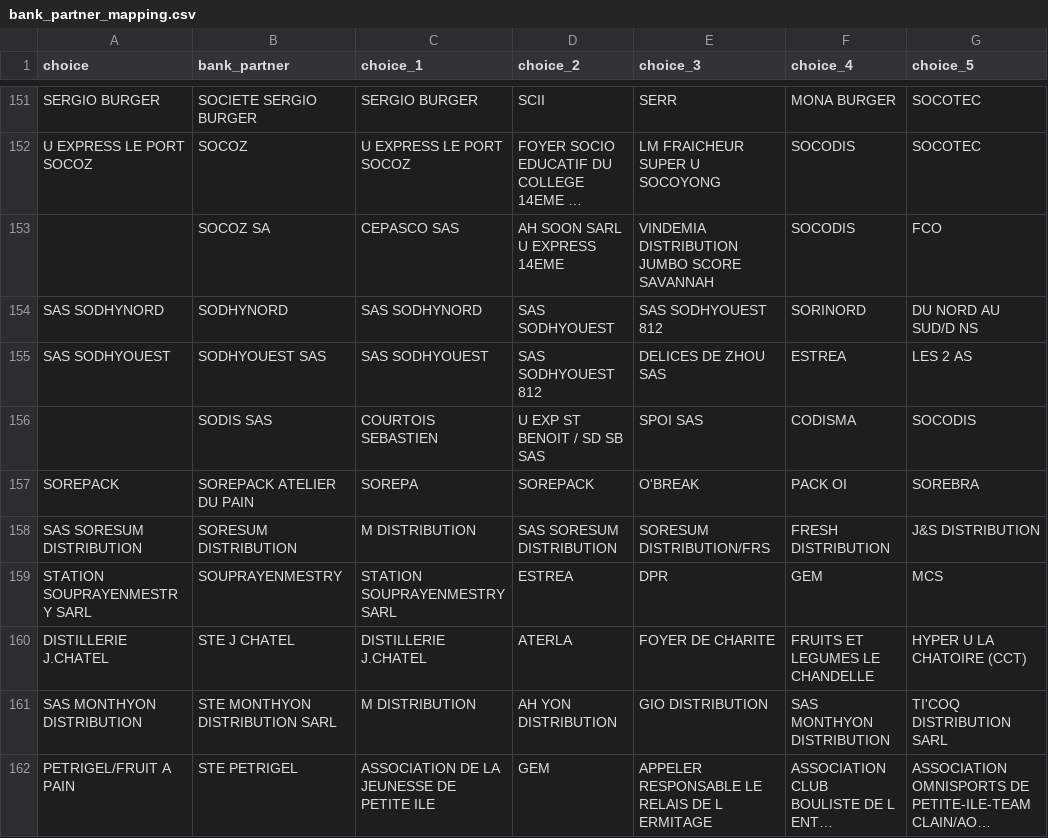
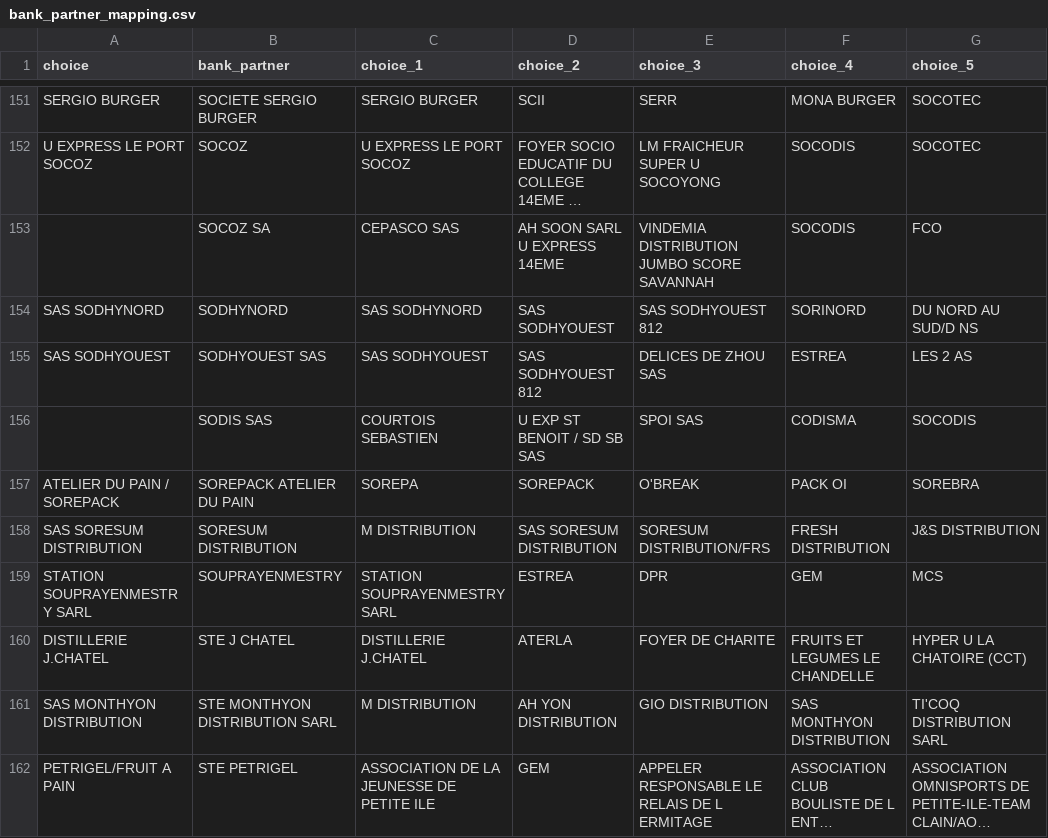
Before and after one commit to superchinois/order-assistant, a CSV file: app/bank_partner_mapping.csv, drawn as a sheet; only a part is shown, gaps mark what is left out; long unchanged cells end in ….

Commit message:
[2026-11-22] modified partner name

```diff
--- a/app/bank_partner_mapping.csv
+++ b/app/bank_partner_mapping.csv
@@ -156,3 +156,3 @@ SAS SODHYOUEST;SODHYOUEST SAS;SAS SODHYOUEST;SAS SODHYOUEST 812;DELICES DE ZHOU
 ;SODIS SAS;COURTOIS SEBASTIEN;U EXP ST BENOIT / SD SB SAS;SPOI SAS;CODISMA;SOCODIS
-SOREPACK;SOREPACK ATELIER DU PAIN;SOREPA;SOREPACK;O'BREAK;PACK OI;SOREBRA
+ATELIER DU PAIN / SOREPACK;SOREPACK ATELIER DU PAIN;SOREPA;SOREPACK;O'BREAK;PACK OI;SOREBRA
 SAS SORESUM DISTRIBUTION;SORESUM DISTRIBUTION;M DISTRIBUTION;SAS SORESUM DISTRIBUTION;SORESUM DISTRIBUTION/FRS;FRESH DISTRIBUTION;J&S DISTRIBUTION
```
